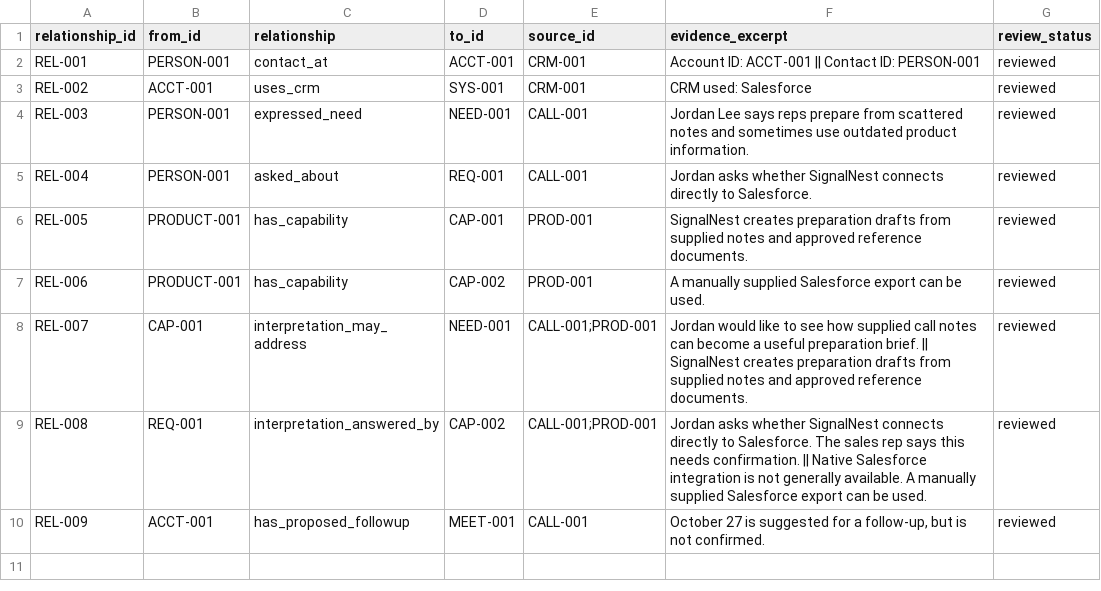
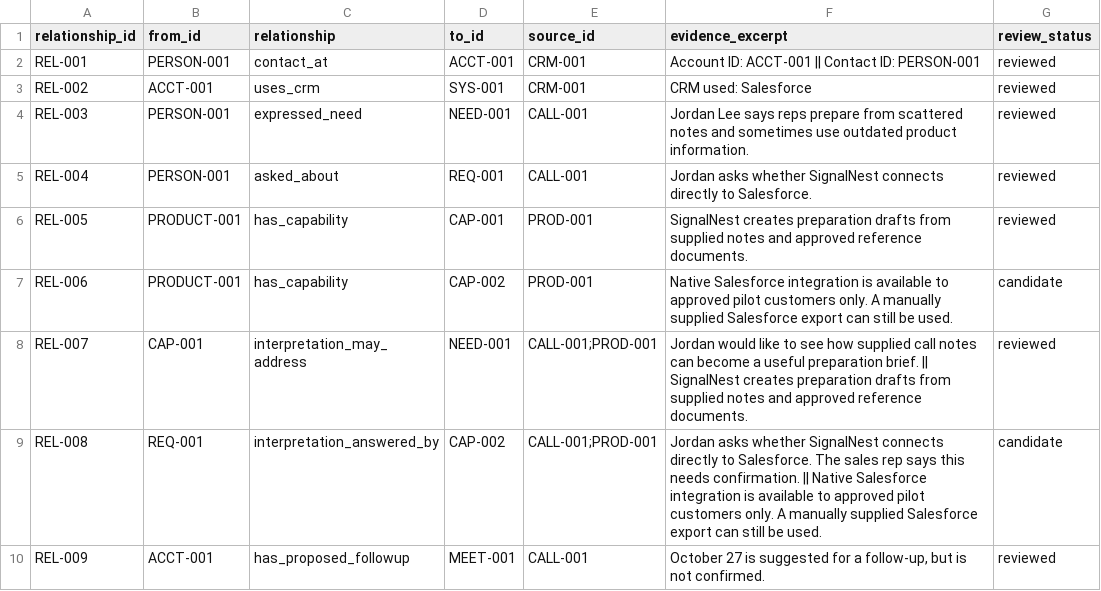
Before and after one commit to scottbennett427-tech/GTM-Brain, a CSV file: knowledge/relationships.csv, drawn as a sheet.

```diff
--- a/knowledge/relationships.csv
+++ b/knowledge/relationships.csv
@@ -6,5 +6,5 @@ REL-004,PERSON-001,asked_about,REQ-001,CALL-001,"Jordan asks whether SignalNest
 REL-005,PRODUCT-001,has_capability,CAP-001,PROD-001,"SignalNest creates preparation drafts from supplied notes and approved reference documents.",reviewed
-REL-006,PRODUCT-001,has_capability,CAP-002,PROD-001,"A manually supplied Salesforce export can be used.",reviewed
+REL-006,PRODUCT-001,has_capability,CAP-002,PROD-001,"Native Salesforce integration is available to approved pilot customers only. A manually supplied Salesforce export can still be used.",candidate
 REL-007,CAP-001,interpretation_may_address,NEED-001,CALL-001;PROD-001,"Jordan would like to see how supplied call notes can become a useful preparation brief. || SignalNest creates preparation drafts from supplied notes and approved reference documents.",reviewed
-REL-008,REQ-001,interpretation_answered_by,CAP-002,CALL-001;PROD-001,"Jordan asks whether SignalNest connects directly to Salesforce. The sales rep says this needs confirmation. || Native Salesforce integration is not generally available. A manually supplied Salesforce export can be used.",reviewed
+REL-008,REQ-001,interpretation_answered_by,CAP-002,CALL-001;PROD-001,"Jordan asks whether SignalNest connects directly to Salesforce. The sales rep says this needs confirmation. || Native Salesforce integration is available to approved pilot customers only. A manually supplied Salesforce export can still be used.",candidate
 REL-009,ACCT-001,has_proposed_followup,MEET-001,CALL-001,"October 27 is suggested for a follow-up, but is not confirmed.",reviewed
```
Also changed, not shown: knowledge/entities.csv, 6 other files.
